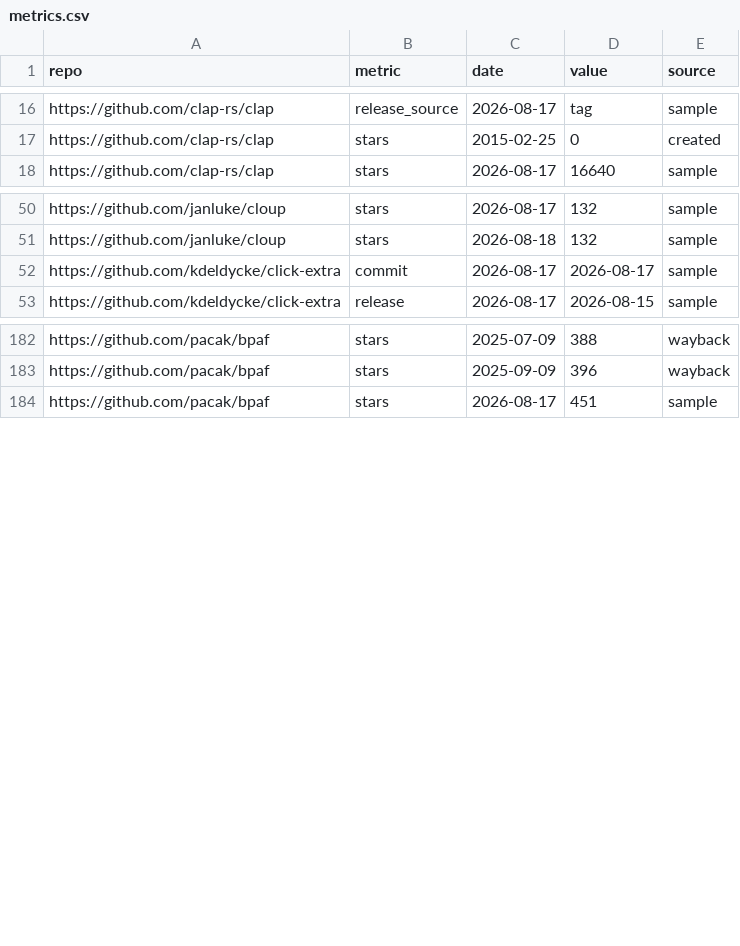
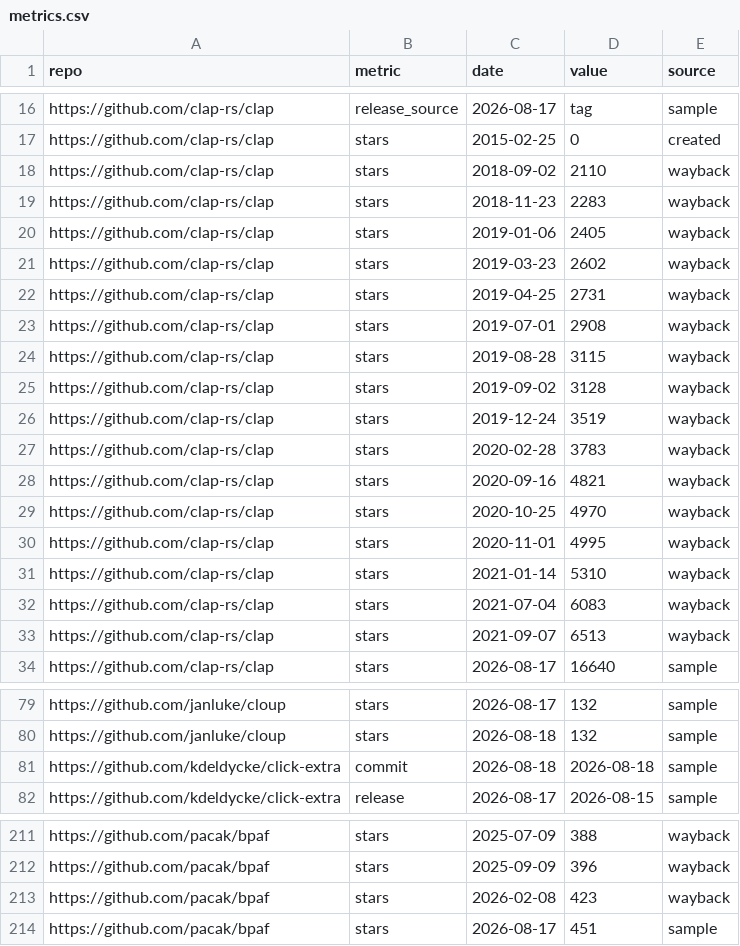
Before and after one commit to kdeldycke/click-extra, a CSV file: docs/assets/metrics.csv, drawn as a sheet; only a part is shown, gaps mark what is left out; the diff covers the shown part only.

Commit message:
Sample forge metrics

```diff
--- a/docs/assets/metrics.csv
+++ b/docs/assets/metrics.csv
@@ -17,2 +17,18 @@ https://github.com/clap-rs/clap,release_source,2026-08-17,tag,sample
 https://github.com/clap-rs/clap,stars,2015-02-25,0,created
+https://github.com/clap-rs/clap,stars,2018-09-02,2110,wayback
+https://github.com/clap-rs/clap,stars,2018-11-23,2283,wayback
+https://github.com/clap-rs/clap,stars,2019-01-06,2405,wayback
+https://github.com/clap-rs/clap,stars,2019-03-23,2602,wayback
+https://github.com/clap-rs/clap,stars,2019-04-25,2731,wayback
+https://github.com/clap-rs/clap,stars,2019-07-01,2908,wayback
+https://github.com/clap-rs/clap,stars,2019-08-28,3115,wayback
+https://github.com/clap-rs/clap,stars,2019-09-02,3128,wayback
+https://github.com/clap-rs/clap,stars,2019-12-24,3519,wayback
+https://github.com/clap-rs/clap,stars,2020-02-28,3783,wayback
+https://github.com/clap-rs/clap,stars,2020-09-16,4821,wayback
+https://github.com/clap-rs/clap,stars,2020-10-25,4970,wayback
+https://github.com/clap-rs/clap,stars,2020-11-01,4995,wayback
+https://github.com/clap-rs/clap,stars,2021-01-14,5310,wayback
+https://github.com/clap-rs/clap,stars,2021-07-04,6083,wayback
+https://github.com/clap-rs/clap,stars,2021-09-07,6513,wayback
 https://github.com/clap-rs/clap,stars,2026-08-17,16640,sample
@@ -51,3 +80,3 @@ https://github.com/janluke/cloup,stars,2026-08-17,132,sample
 https://github.com/janluke/cloup,stars,2026-08-18,132,sample
-https://github.com/kdeldycke/click-extra,commit,2026-08-17,2026-08-17,sample
+https://github.com/kdeldycke/click-extra,commit,2026-08-18,2026-08-18,sample
 https://github.com/kdeldycke/click-extra,release,2026-08-17,2026-08-15,sample
@@ -183,2 +212,3 @@ https://github.com/pacak/bpaf,stars,2025-07-09,388,wayback
 https://github.com/pacak/bpaf,stars,2025-09-09,396,wayback
+https://github.com/pacak/bpaf,stars,2026-02-08,423,wayback
 https://github.com/pacak/bpaf,stars,2026-08-17,451,sample
```
Also changed, not shown: 13 added rows and 6 edited cells elsewhere in this file, 1 other file.
